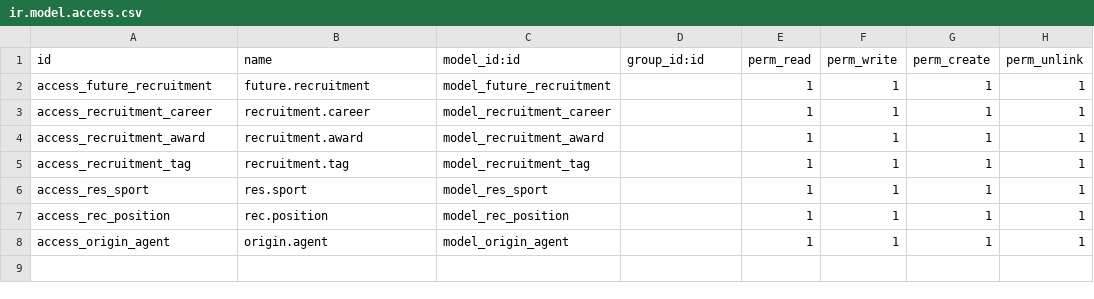
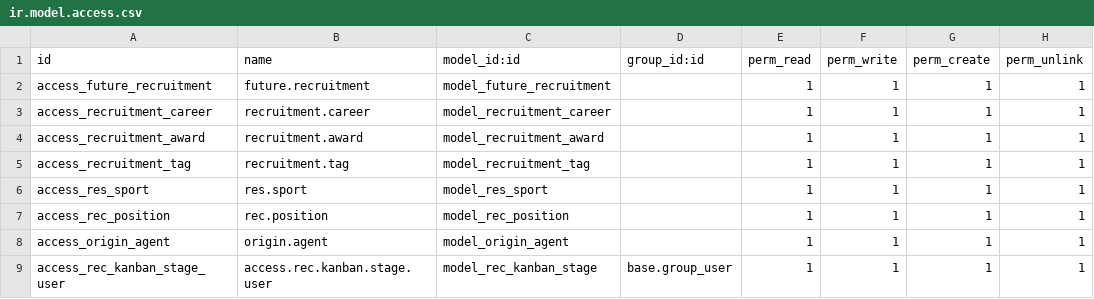
Before and after one commit to LukaBogdanovic-01/odoo-18-sportis-modules, a CSV file: future_recruitment/security/ir.model.access.csv, drawn as a sheet.

```diff
--- a/future_recruitment/security/ir.model.access.csv
+++ b/future_recruitment/security/ir.model.access.csv
@@ -8 +8,2 @@ access_rec_position,rec.position,model_rec_position,,1,1,1,1
 access_origin_agent,origin.agent,model_origin_agent,,1,1,1,1
+access_rec_kanban_stage_user,access.rec.kanban.stage.user,model_rec_kanban_stage,base.group_user,1,1,1,1
```
Also changed, not shown: players_of_other_agents/security/ir.model.access.csv, 20 other files.
